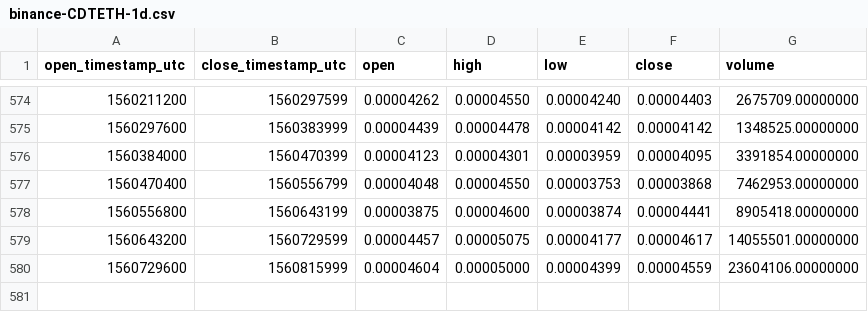
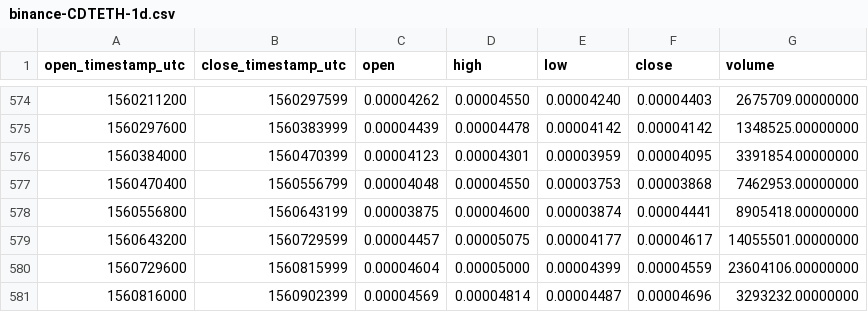
Before and after one commit to cryptobigbro/binance-CDTETH, a CSV file: binance-CDTETH-1d.csv, drawn as a sheet; only a part is shown, gaps mark what is left out.

Commit message:
Update OHLCV data.

```diff
--- a/binance-CDTETH-1d.csv
+++ b/binance-CDTETH-1d.csv
@@ -580 +580,2 @@ open_timestamp_utc,close_timestamp_utc,open,high,low,close,volume
 1560729600,1560815999,0.00004604,0.00005000,0.00004399,0.00004559,23604106.00000000
+1560816000,1560902399,0.00004569,0.00004814,0.00004487,0.00004696,3293232.00000000
```
Also changed, not shown: 1 other file.
